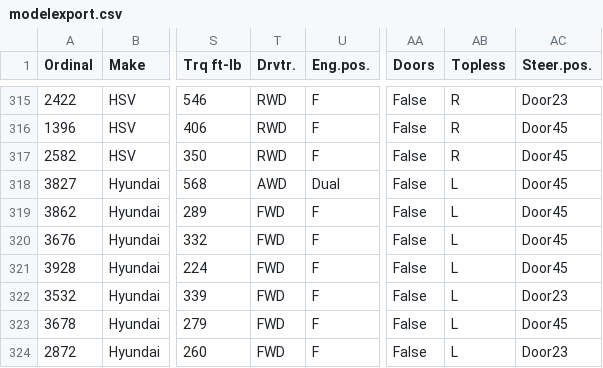
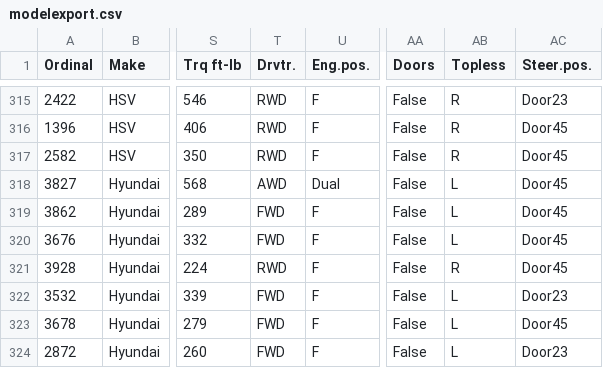
Before and after one commit to AmiralPatate/FM23Data, a CSV file: modelexport.csv, drawn as a sheet; only a part is shown, gaps mark what is left out; the diff names each change by its address in the sheet, - before the commit and + after, or states it on an @@ line.

Commit message:
Automatic data update 25-02-23@19:26

```diff
--- a/modelexport.csv
+++ b/modelexport.csv
-T321 (Drvtr.): FWD
+T321 (Drvtr.): RWD
-AB321 (Topless): L
+AB321 (Topless): R
```
